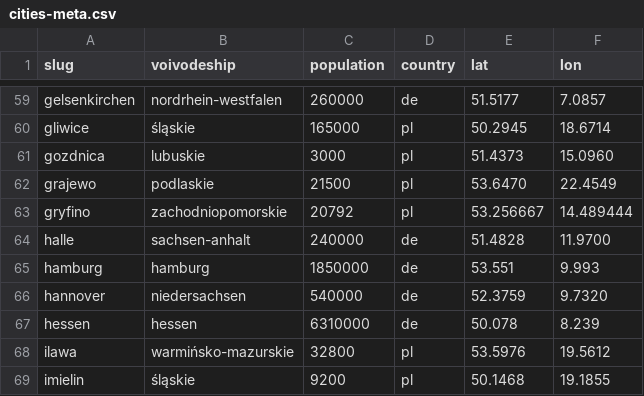
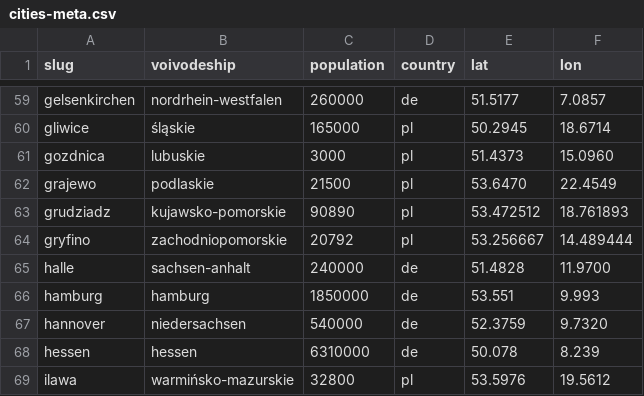
Before and after one commit to patrykorwat/radoskop, a CSV file: data/cities-meta.csv, drawn as a sheet; only a part is shown, gaps mark what is left out; the shorter side is filled out with more unchanged rows; the diff names each change by its address in the sheet, - before the commit and + after, or states it on an @@ line.

```diff
--- a/data/cities-meta.csv
+++ b/data/cities-meta.csv
+row 63: grudziadz | kujawsko-pomorskie | 90890 | pl | 53.472512 | 18.761893
```
Also changed, not shown: docs/units/city_teryt_map.csv, 2 other files.
